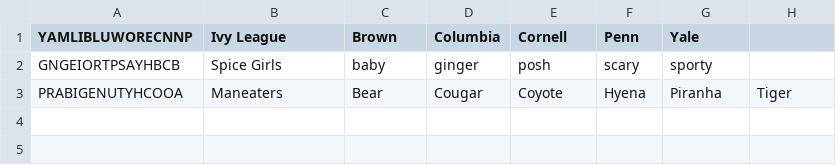
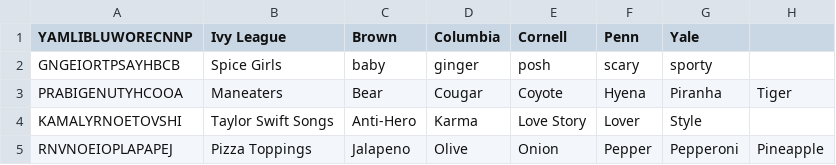
Before and after one commit to wainwrightmark/word_salad, a TSV file: ws_levels/src/levels/daily_challenge.tsv, drawn as a sheet.

Commit message:
added some more levels

```diff
--- a/ws_levels/src/levels/daily_challenge.tsv
+++ b/ws_levels/src/levels/daily_challenge.tsv
@@ -3 +3,3 @@ GNGEIORTPSAYHBCB	Spice Girls	baby    	ginger  	posh    	scary   	sporty
 PRABIGENUTYHCOOA	Maneaters	Bear    	Cougar  	Coyote  	Hyena   	Piranha 	Tiger
+KAMALYRNOETOVSHI	Taylor Swift Songs	Anti-Hero	Karma   	Love Story	Lover   	Style
+RNVNOEIOPLAPAPEJ	Pizza Toppings	Jalapeno 	Olive   	Onion   	Pepper  	Pepperoni	Pineapple
```
Also changed, not shown: 7 other files.
